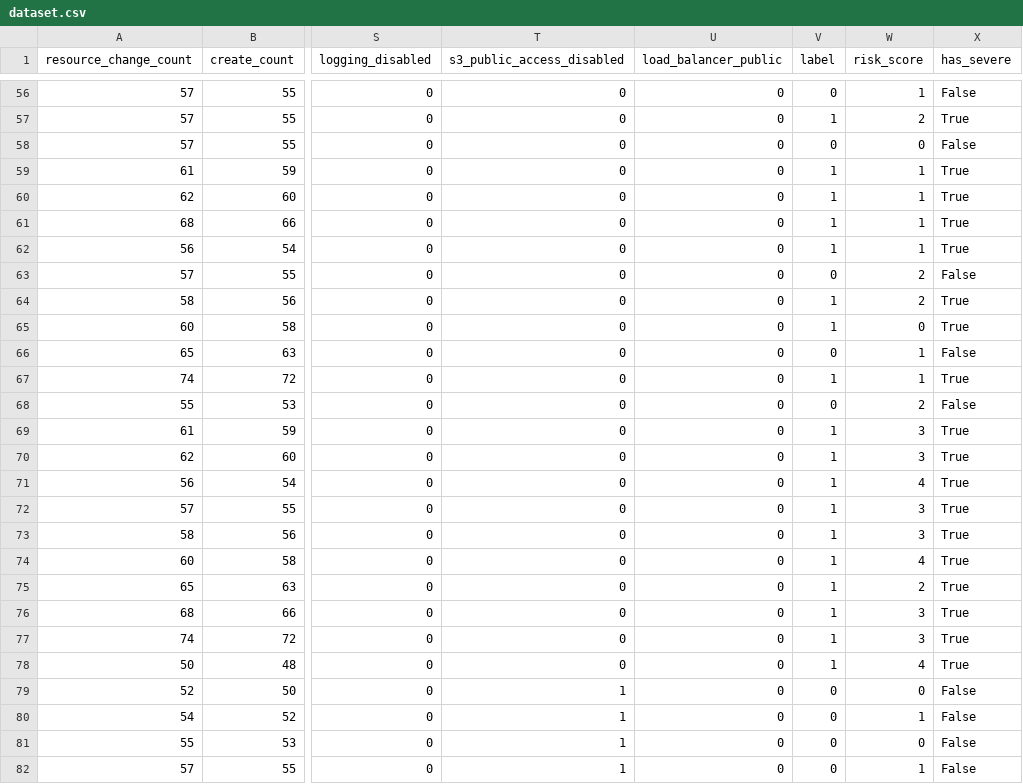
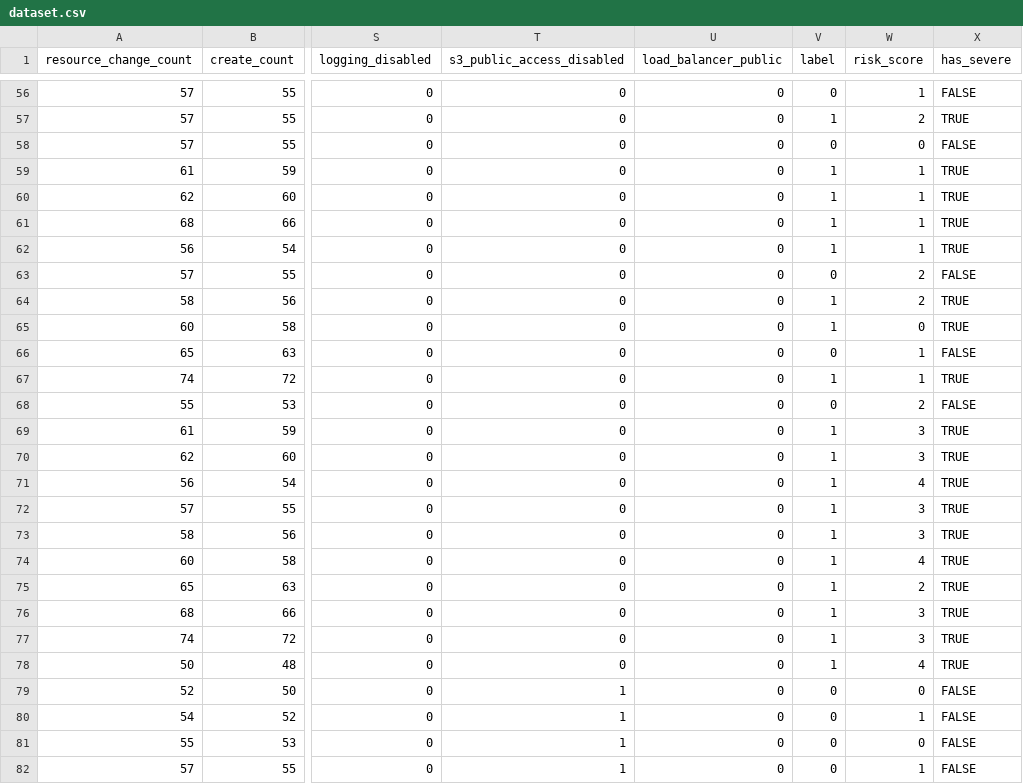
Before and after one commit to ChuckyGamer96/iac-vprofile, a CSV file: dataset.csv, drawn as a sheet; only a part is shown, gaps mark what is left out; the diff covers the shown part only; the diff names each change by its address in the sheet, - before the commit and + after, or states it on an @@ line.

```diff
--- a/dataset.csv
+++ b/dataset.csv
-X56 (has_severe): False
+X56 (has_severe): FALSE
-X57 (has_severe): True
+X57 (has_severe): TRUE
-X58 (has_severe): False
+X58 (has_severe): FALSE
-X59:X62 (has_severe): True
+X59:X62 (has_severe): TRUE
-X63 (has_severe): False
+X63 (has_severe): FALSE
-X64:X65 (has_severe): True
+X64:X65 (has_severe): TRUE
-X66 (has_severe): False
+X66 (has_severe): FALSE
-X67 (has_severe): True
+X67 (has_severe): TRUE
-X68 (has_severe): False
+X68 (has_severe): FALSE
-X69:X78 (has_severe): True
+X69:X78 (has_severe): TRUE
-X79:X82 (has_severe): False
+X79:X82 (has_severe): FALSE
```
Also changed, not shown: 80 edited cells elsewhere in this file, 1 other file.
